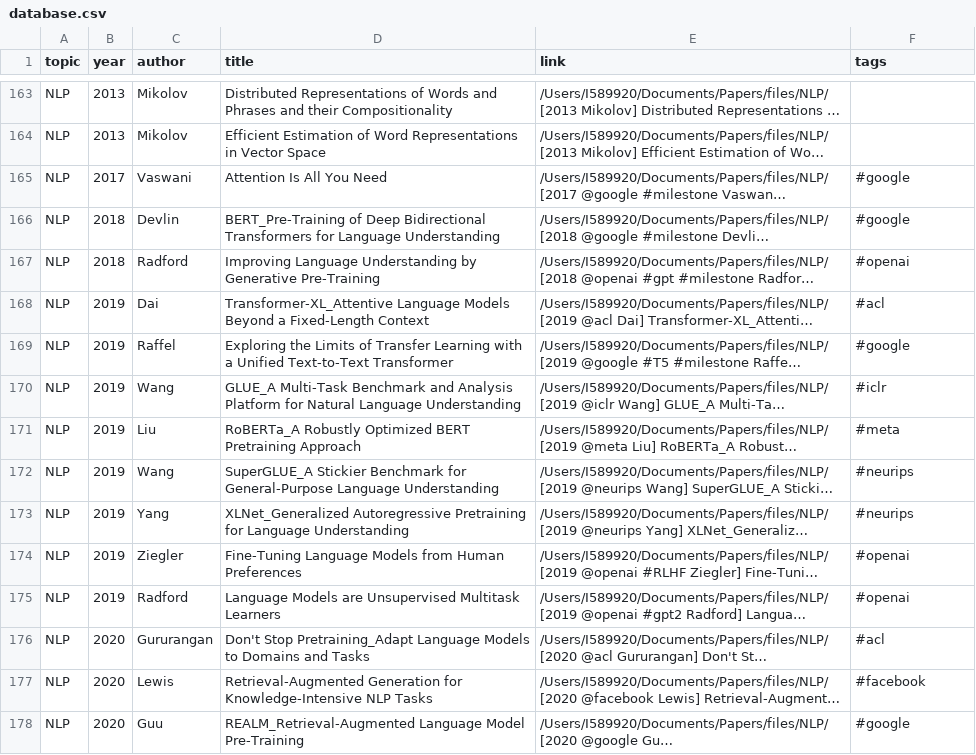
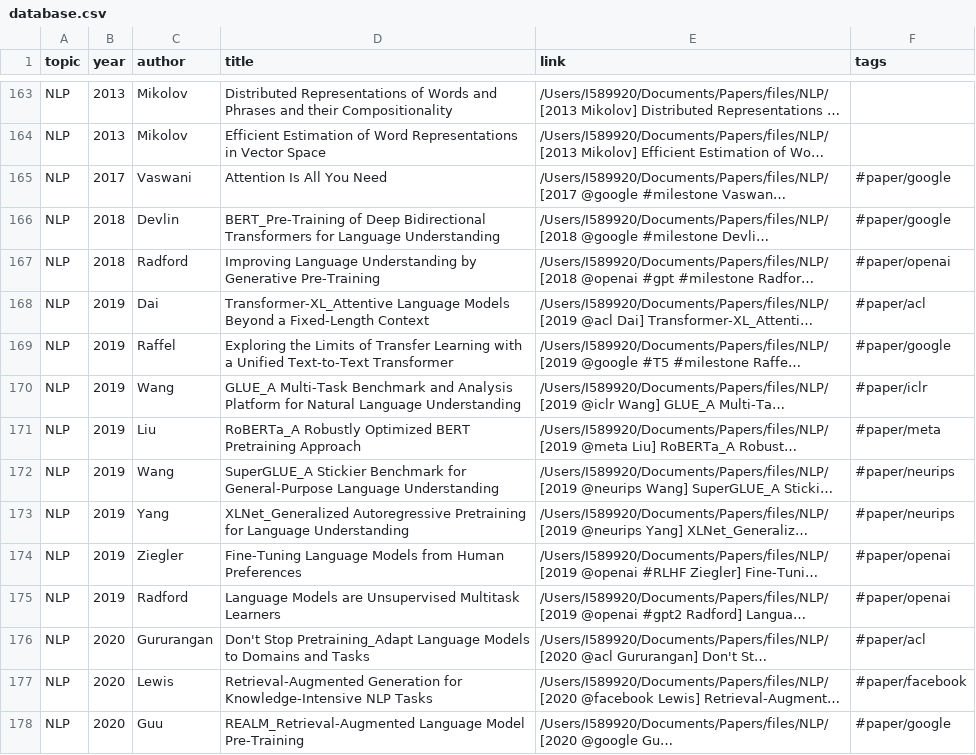
Before and after one commit to Gwanbou/Papers, a CSV file: automation/database.csv, drawn as a sheet; only a part is shown, gaps mark what is left out; long unchanged cells end in …; the diff covers the shown part only; the diff names each change by its address in the sheet, - before the commit and + after, or states it on an @@ line.

Commit message:
update papers

```diff
--- a/automation/database.csv
+++ b/automation/database.csv
-F165:F166 (tags): #google
+F165:F166 (tags): #paper/google
-F167 (tags): #openai
+F167 (tags): #paper/openai
-F168 (tags): #acl
+F168 (tags): #paper/acl
-F169 (tags): #google
+F169 (tags): #paper/google
-F170 (tags): #iclr
+F170 (tags): #paper/iclr
-F171 (tags): #meta
+F171 (tags): #paper/meta
-F172:F173 (tags): #neurips
+F172:F173 (tags): #paper/neurips
-F174:F175 (tags): #openai
+F174:F175 (tags): #paper/openai
-F176 (tags): #acl
+F176 (tags): #paper/acl
-F177 (tags): #facebook
+F177 (tags): #paper/facebook
-F178 (tags): #google
+F178 (tags): #paper/google
```
Also changed, not shown: 156 edited cells elsewhere in this file, 2 other files.
